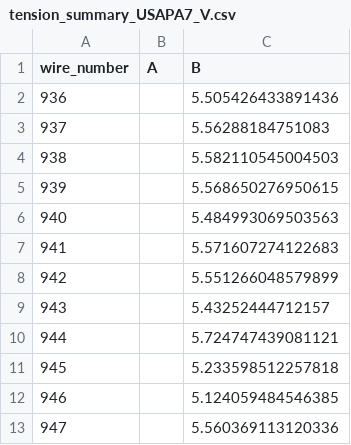
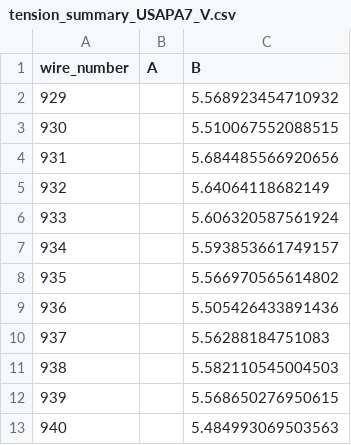
Before and after one commit to etymology/DUNE-tension, a CSV file: data/tension_summaries/tension_summary_USAPA7_V.csv, drawn as a sheet; only a part is shown; the shorter side is filled out with more unchanged rows.

```diff
--- a/data/tension_summaries/tension_summary_USAPA7_V.csv
+++ b/data/tension_summaries/tension_summary_USAPA7_V.csv
@@ -1,2 +1,9 @@
 wire_number,A,B
+929,,5.568923454710932
+930,,5.510067552088515
+931,,5.684485566920656
+932,,5.64064118682149
+933,,5.606320587561924
+934,,5.593853661749157
+935,,5.566970565614802
 936,,5.505426433891436
```
Also changed, not shown: 3 other files.
